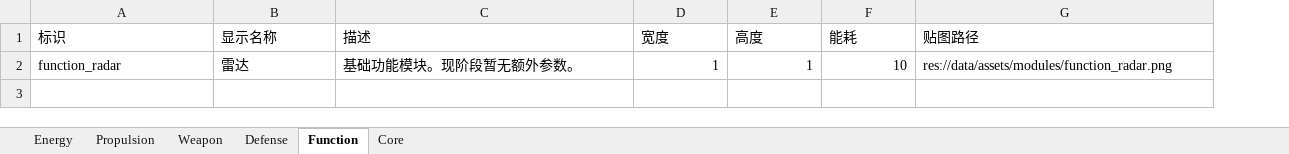
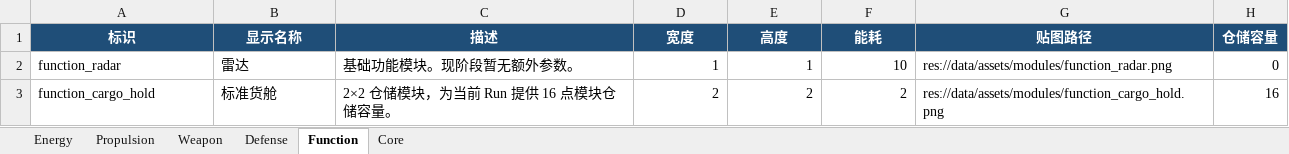
Before and after one commit to lqc19891229/AdvanceFour, an Excel workbook: tools/data_source/game_data.xlsx, sheet Function, drawn as a sheet; values as stored, in another font and other column widths than the file's, no borders; the diff names each change by its address in the sheet, - before the commit and + after, or states it on an @@ line.

Commit message:
Add cargo hold source data and texture

```diff
--- a/tools/data_source/game_data.xlsx (sheet Function)
+++ b/tools/data_source/game_data.xlsx (sheet Function)
+column H (仓储容量), row 2: 0
@@ A1:G1 fill: none → #1F4E78, bold: off → on, text colour: black → #FFFFFF, alignment: left → center @@
+row 3: function_cargo_hold | 标准货舱 | 2×2 仓储模块，为当前 Run 提供 16 点模块仓储容量。 | 2 | 2 | 2 | res://data/assets/modules/function_cargo_hold.png | 16
```
Also changed, not shown: sheet Weapon, sheet Defense, sheet Propulsion, sheet Energy, sheet Core, 1 other file.
